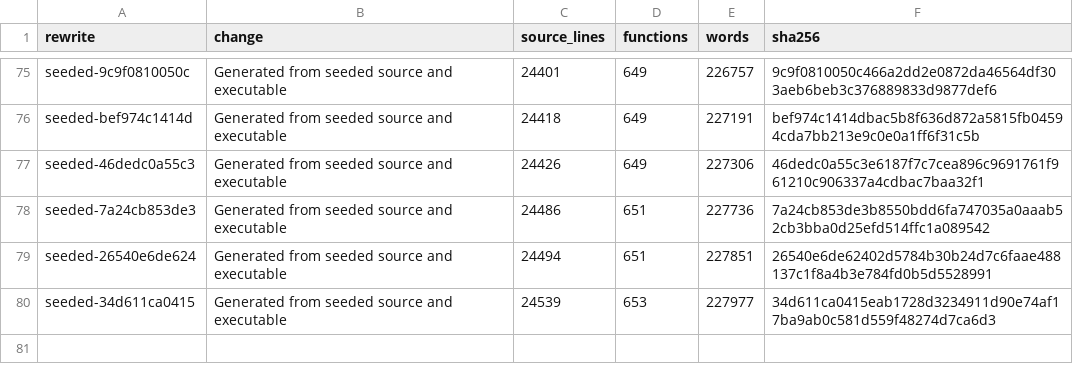
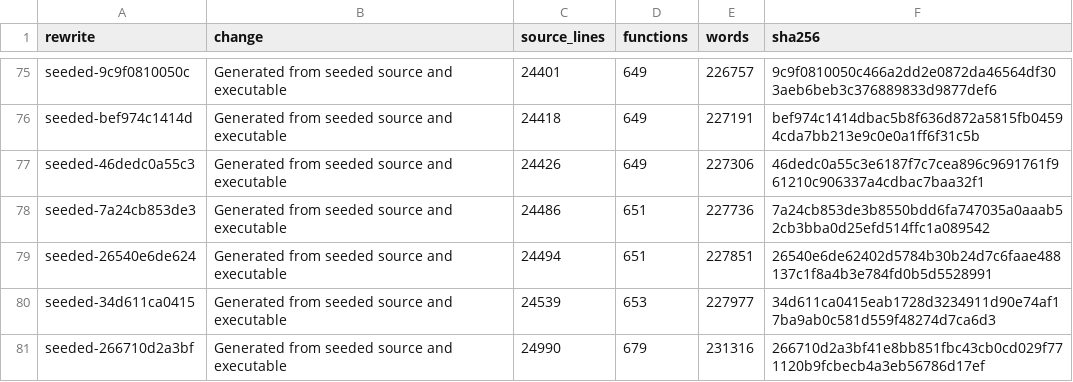
Before and after one commit to drakestapleton/omega-mv, a TSV file: seed/omc/size-history.tsv, drawn as a sheet; only a part is shown, gaps mark what is left out; the diff names each change by its address in the sheet, - before the commit and + after, or states it on an @@ line.

```diff
--- a/seed/omc/size-history.tsv
+++ b/seed/omc/size-history.tsv
+row 81: seeded-266710d2a3bf | Generated from seeded source and executable | 24990 | 679 | 231316 | 266710d2a3bf41e8bb851fbc43cb0cd029f771120b9fcbecb4a3eb56786d17ef
```
Also changed, not shown: 17 other files.
